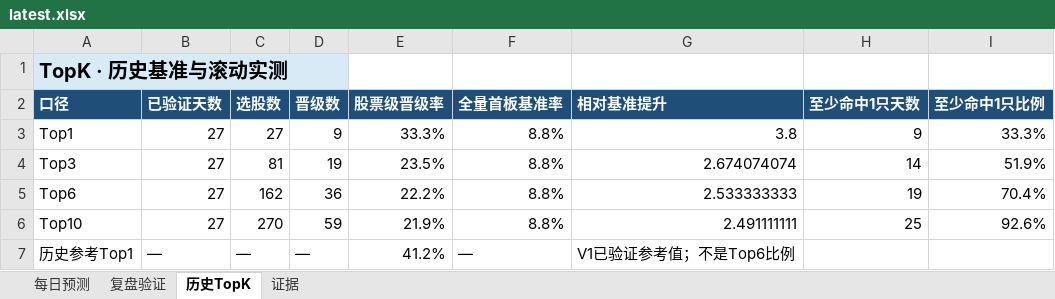
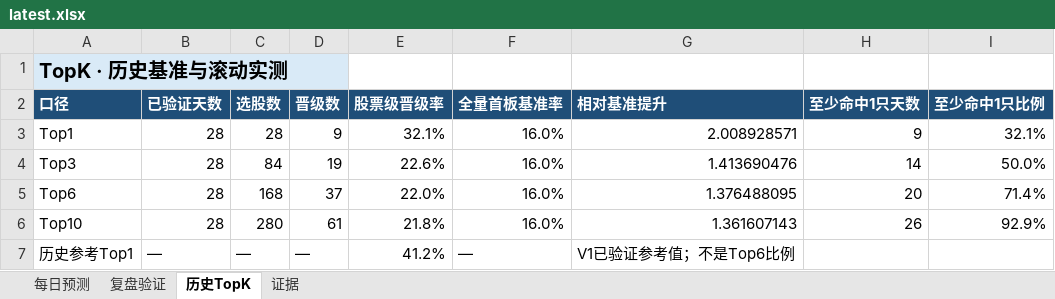
Before and after one commit to ethanjiang1008-lgtm/a-share-one-to-two-picker, an Excel workbook: docs/downloads/latest.xlsx, sheet 历史TopK, drawn as a sheet; values as stored, in another font and other column widths than the file's, no borders; the diff names each change by its address in the sheet, - before the commit and + after, or states it on an @@ line.

```diff
--- a/docs/downloads/latest.xlsx (sheet 历史TopK)
+++ b/docs/downloads/latest.xlsx (sheet 历史TopK)
-B3:B6 (已验证天数): 27
+B3:B6 (已验证天数): 28
-C3 (选股数): 27
+C3 (选股数): 28
-E3 (股票级晋级率): 33.3%
+E3 (股票级晋级率): 32.1%
-F3:F6 (全量首板基准率): 8.8%
+F3:F6 (全量首板基准率): 16.0%
-G3 (相对基准提升): 3.8
+G3 (相对基准提升): 2.008928571
-I3 (至少命中1只比例): 33.3%
+I3 (至少命中1只比例): 32.1%
-C4 (选股数): 81
+C4 (选股数): 84
-E4 (股票级晋级率): 23.5%
+E4 (股票级晋级率): 22.6%
-G4 (相对基准提升): 2.674074074
+G4 (相对基准提升): 1.413690476
-I4 (至少命中1只比例): 51.9%
+I4 (至少命中1只比例): 50.0%
-C5 (选股数): 162
+C5 (选股数): 168
-D5 (晋级数): 36
+D5 (晋级数): 37
-E5 (股票级晋级率): 22.2%
+E5 (股票级晋级率): 22.0%
-G5 (相对基准提升): 2.533333333
+G5 (相对基准提升): 1.376488095
-H5 (至少命中1只天数): 19
+H5 (至少命中1只天数): 20
-I5 (至少命中1只比例): 70.4%
+I5 (至少命中1只比例): 71.4%
-C6 (选股数): 270
+C6 (选股数): 280
-D6 (晋级数): 59
+D6 (晋级数): 61
-E6 (股票级晋级率): 21.9%
+E6 (股票级晋级率): 21.8%
-G6 (相对基准提升): 2.491111111
+G6 (相对基准提升): 1.361607143
-H6 (至少命中1只天数): 25
+H6 (至少命中1只天数): 26
-I6 (至少命中1只比例): 92.6%
+I6 (至少命中1只比例): 92.9%
```
Also changed, not shown: sheet 每日预测, sheet 复盘验证, reports/excel/a_share_one_to_two_review.xlsx, 7 other files.
